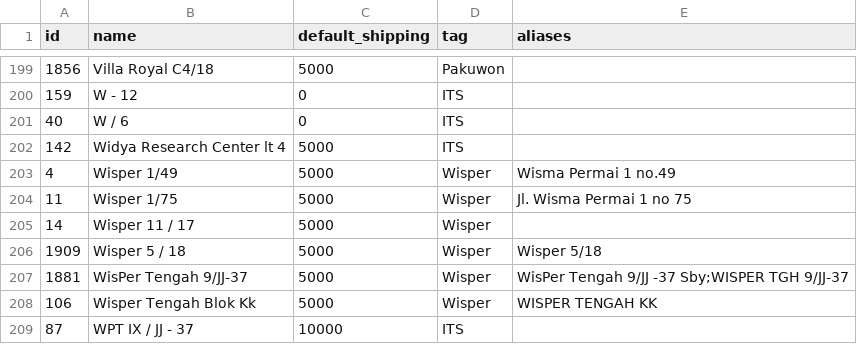
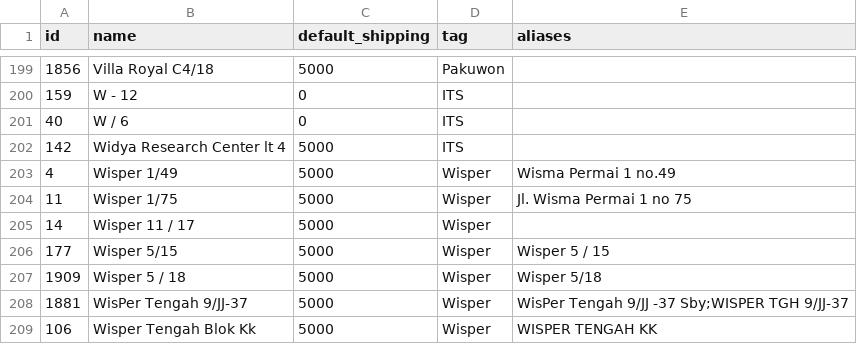
Before and after one commit to notslimboy/Shanti-Catering-Cashier-Apps, a CSV file: customers.csv, drawn as a sheet; only a part is shown, gaps mark what is left out; the shorter side is filled out with more unchanged rows.

Commit message:
feat: add new customer Wisper 5/15 with 5000 shipping fee

```diff
--- a/customers.csv
+++ b/customers.csv
@@ -205,2 +205,3 @@ id,name,default_shipping,tag,aliases
 14,Wisper 11 / 17,5000,Wisper,
+177,Wisper 5/15,5000,Wisper,Wisper 5 / 15
 1909,Wisper 5 / 18,5000,Wisper,Wisper 5/18
```
Also changed, not shown: 1 other file.
